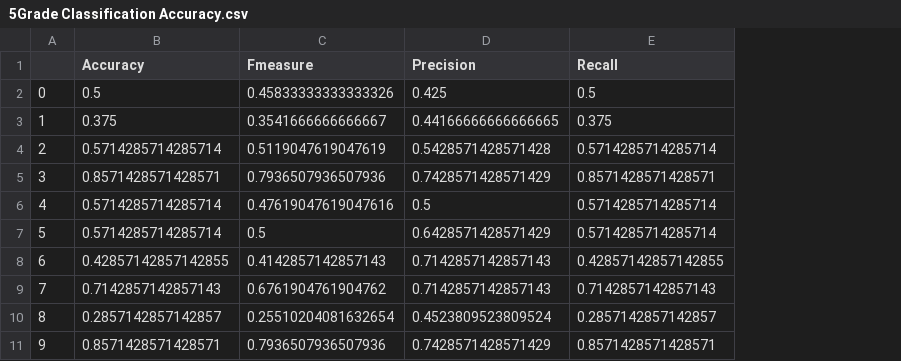
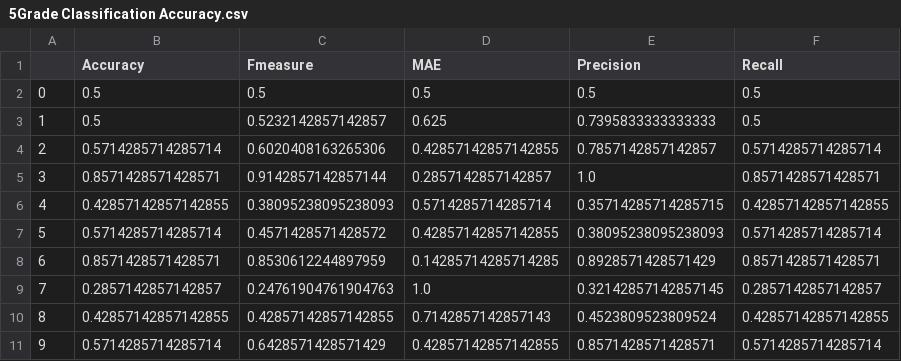
Before and after one commit to ShuDiamonds/QuestionnaireEstimation, a CSV file: result/S_S/5Grade Classification Accuracy.csv, drawn as a sheet; addresses are those after the commit; the diff names each change by its address in the sheet, - before the commit and + after, or states it on an @@ line.

```diff
--- a/result/S_S/5Grade Classification Accuracy.csv
+++ b/result/S_S/5Grade Classification Accuracy.csv
+column D (MAE), rows 2-11: 0.5 | 0.625 | 0.42857142857142855 | 0.2857142857142857 | 0.5714285714285714 | 0.42857142857142855 | 0.14285714285714285 | 1.0 | 0.7142857142857143 | 0.42857142857142855
-C2 (Fmeasure): 0.45833333333333326
+C2 (Fmeasure): 0.5
-E2 (Precision): 0.425
+E2 (Precision): 0.5
-B3 (Accuracy): 0.375
+B3 (Accuracy): 0.5
-C3 (Fmeasure): 0.3541666666666667
+C3 (Fmeasure): 0.5232142857142857
-E3 (Precision): 0.44166666666666665
+E3 (Precision): 0.7395833333333333
-F3 (Recall): 0.375
+F3 (Recall): 0.5
-C4 (Fmeasure): 0.5119047619047619
+C4 (Fmeasure): 0.6020408163265306
-E4 (Precision): 0.5428571428571428
+E4 (Precision): 0.7857142857142857
-C5 (Fmeasure): 0.7936507936507936
+C5 (Fmeasure): 0.9142857142857144
-E5 (Precision): 0.7428571428571429
+E5 (Precision): 1.0
-B6 (Accuracy): 0.5714285714285714
+B6 (Accuracy): 0.42857142857142855
-C6 (Fmeasure): 0.47619047619047616
+C6 (Fmeasure): 0.38095238095238093
-E6 (Precision): 0.5
+E6 (Precision): 0.35714285714285715
-F6 (Recall): 0.5714285714285714
+F6 (Recall): 0.42857142857142855
-C7 (Fmeasure): 0.5
+C7 (Fmeasure): 0.4571428571428572
-E7 (Precision): 0.6428571428571429
+E7 (Precision): 0.38095238095238093
-B8 (Accuracy): 0.42857142857142855
+B8 (Accuracy): 0.8571428571428571
-C8 (Fmeasure): 0.4142857142857143
+C8 (Fmeasure): 0.8530612244897959
-E8 (Precision): 0.7142857142857143
+E8 (Precision): 0.8928571428571429
-F8 (Recall): 0.42857142857142855
+F8 (Recall): 0.8571428571428571
-B9 (Accuracy): 0.7142857142857143
+B9 (Accuracy): 0.2857142857142857
-C9 (Fmeasure): 0.6761904761904762
+C9 (Fmeasure): 0.24761904761904763
-E9 (Precision): 0.7142857142857143
+E9 (Precision): 0.32142857142857145
-F9 (Recall): 0.7142857142857143
+F9 (Recall): 0.2857142857142857
-B10 (Accuracy): 0.2857142857142857
+B10 (Accuracy): 0.42857142857142855
-C10 (Fmeasure): 0.25510204081632654
+C10 (Fmeasure): 0.42857142857142855
-F10 (Recall): 0.2857142857142857
+F10 (Recall): 0.42857142857142855
-B11 (Accuracy): 0.8571428571428571
+B11 (Accuracy): 0.5714285714285714
-C11 (Fmeasure): 0.7936507936507936
+C11 (Fmeasure): 0.6428571428571429
-E11 (Precision): 0.7428571428571429
+E11 (Precision): 0.8571428571428571
-F11 (Recall): 0.8571428571428571
+F11 (Recall): 0.5714285714285714
```
Also changed, not shown: result/E_K/5Grade Classification Accuracy.csv, result/F_S/5Grade Classification Accuracy.csv, 21 other files.
